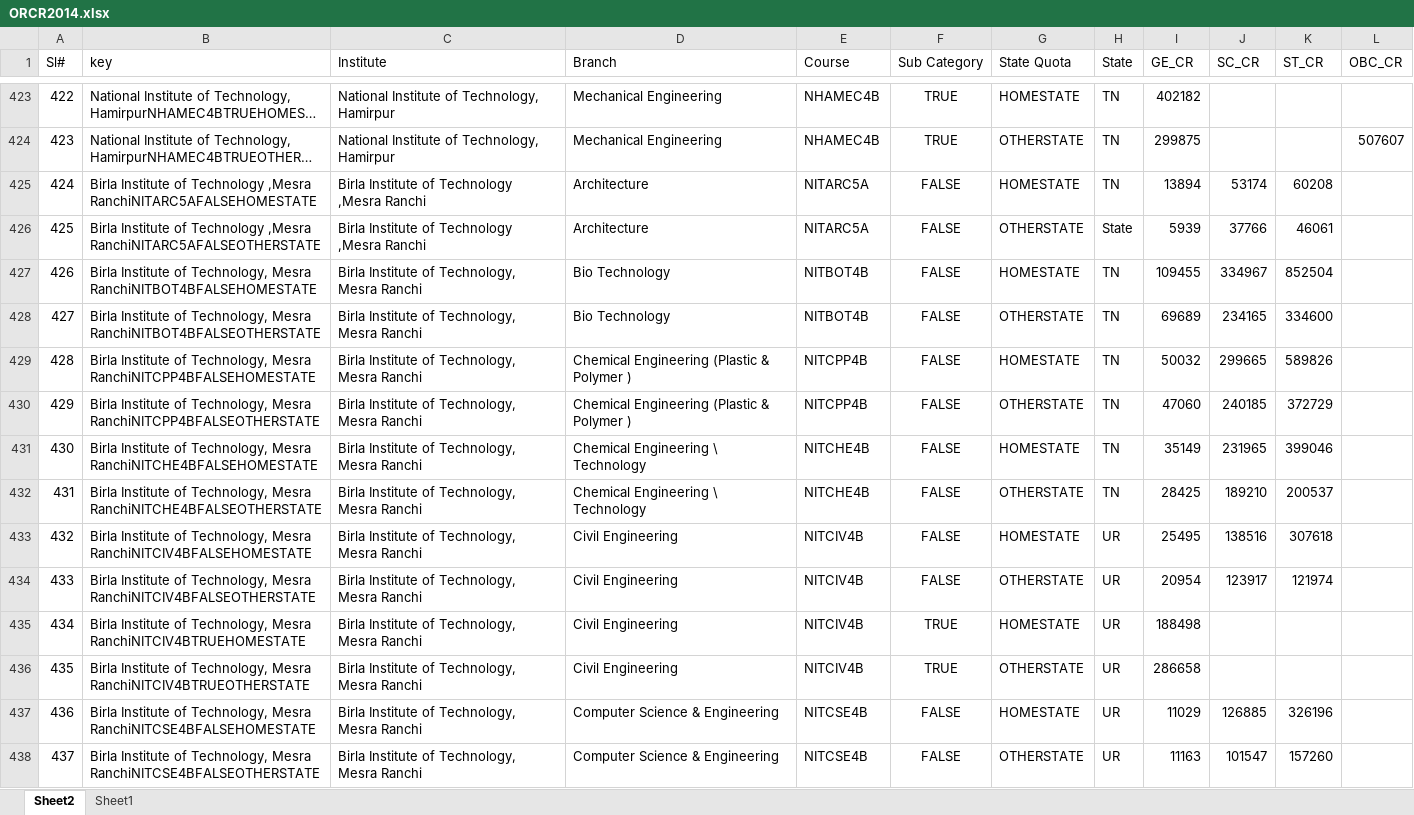
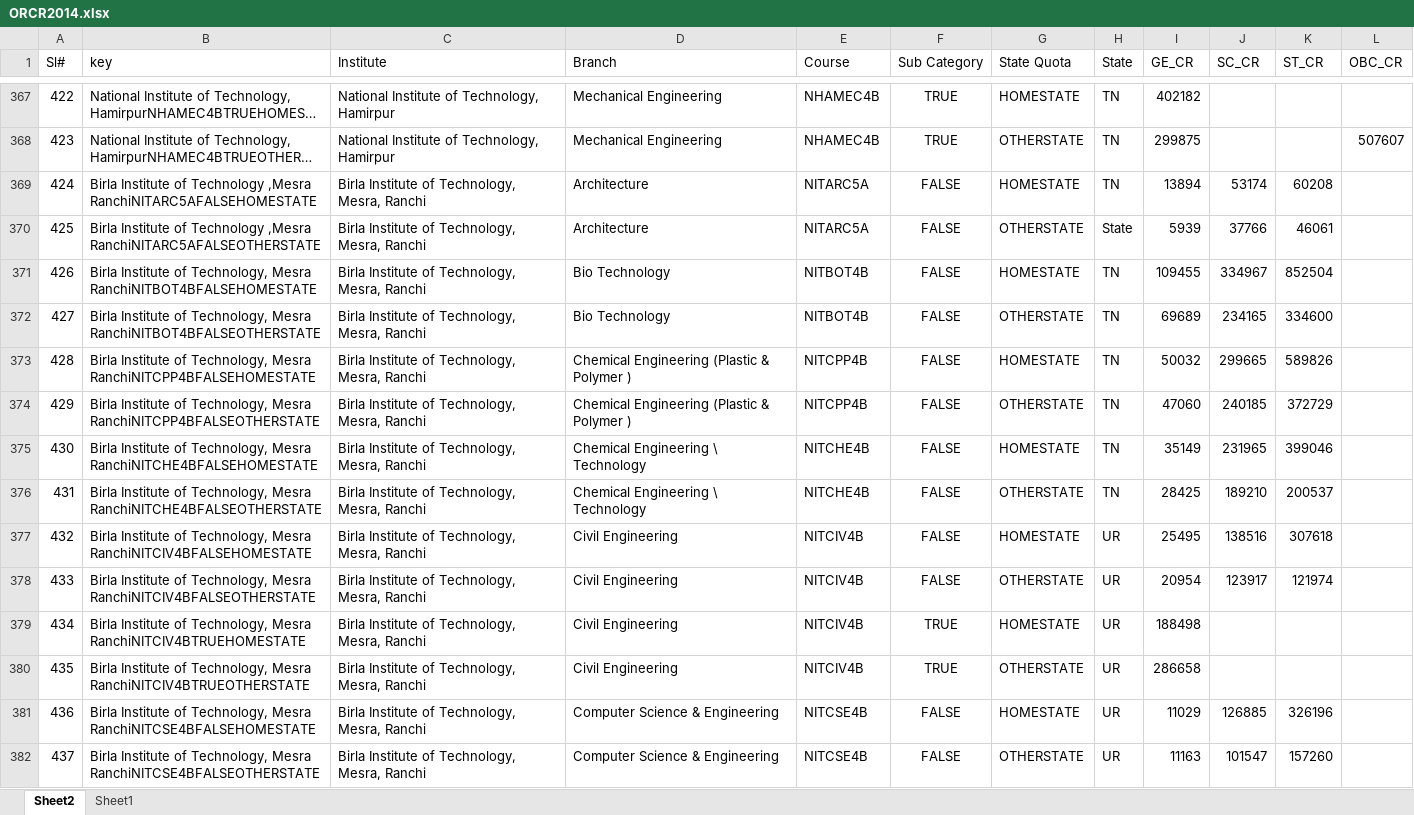
Before and after one commit to Desmond00/SIH2018collaboration, an Excel workbook: SIHadmissionDataset/2014/ORCR2014.xlsx, sheet Sheet2, drawn as a sheet; only a part is shown, gaps mark what is left out; long unchanged cells end in …; values as stored, in another font and other column widths than the file's, no borders; conditional formats not drawn; addresses are those after the commit; the diff covers the shown part only; the diff names each change by its address in the sheet, - before the commit and + after, or states it on an @@ line.

```diff
--- a/SIHadmissionDataset/2014/ORCR2014.xlsx (sheet Sheet2)
+++ b/SIHadmissionDataset/2014/ORCR2014.xlsx (sheet Sheet2)
-C369:C370 (Institute): Birla Institute of Technology ,Mesra Ranchi
+C369:C370 (Institute): Birla Institute of Technology, Mesra, Ranchi
-C371:C382 (Institute): Birla Institute of Technology, Mesra Ranchi
+C371:C382 (Institute): Birla Institute of Technology, Mesra, Ranchi
```
Also changed, not shown: 56 removed rows and 16 edited cells elsewhere in this sheet, SIHadmissionDataset/2015/ORCR2015.xlsx, 1 other file.
